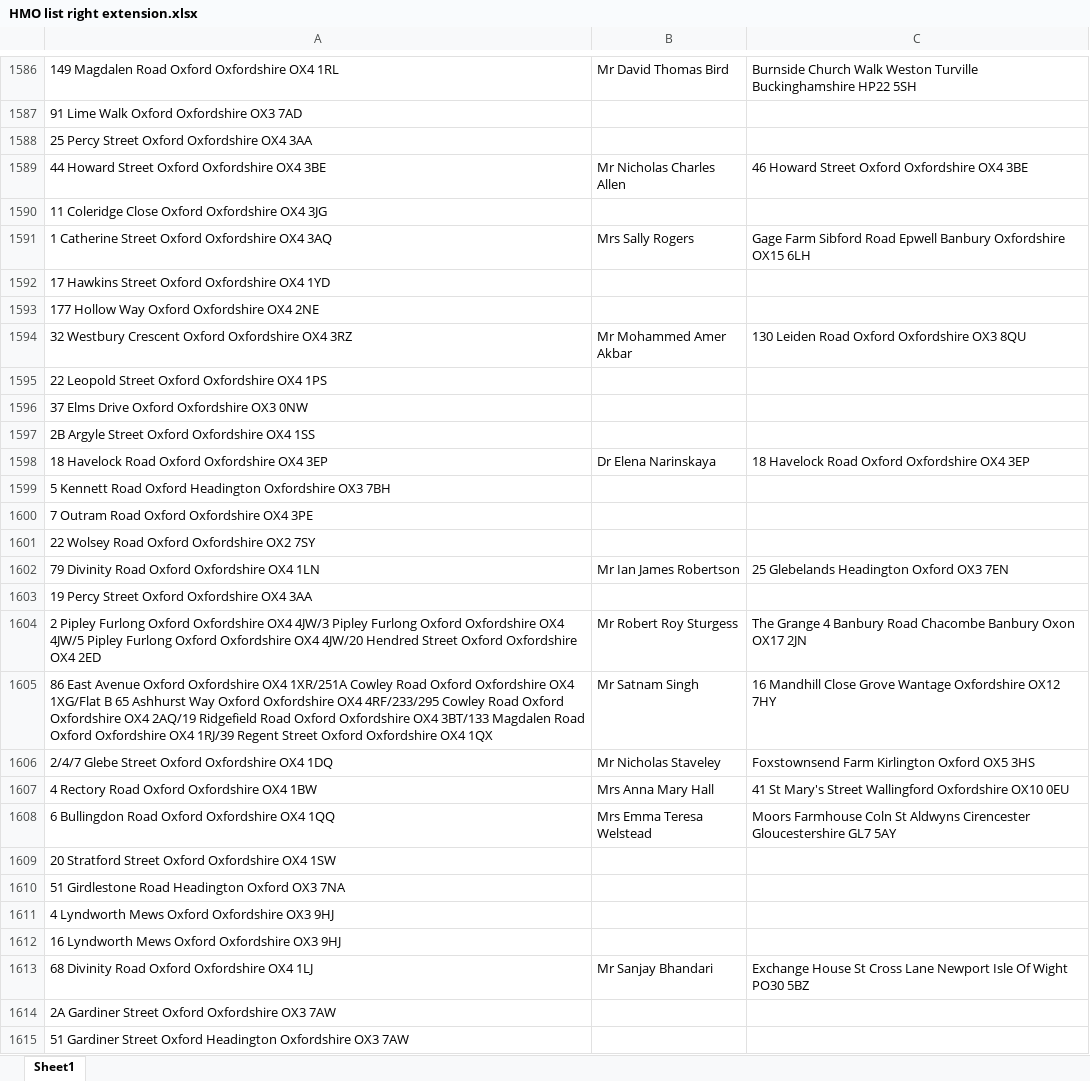
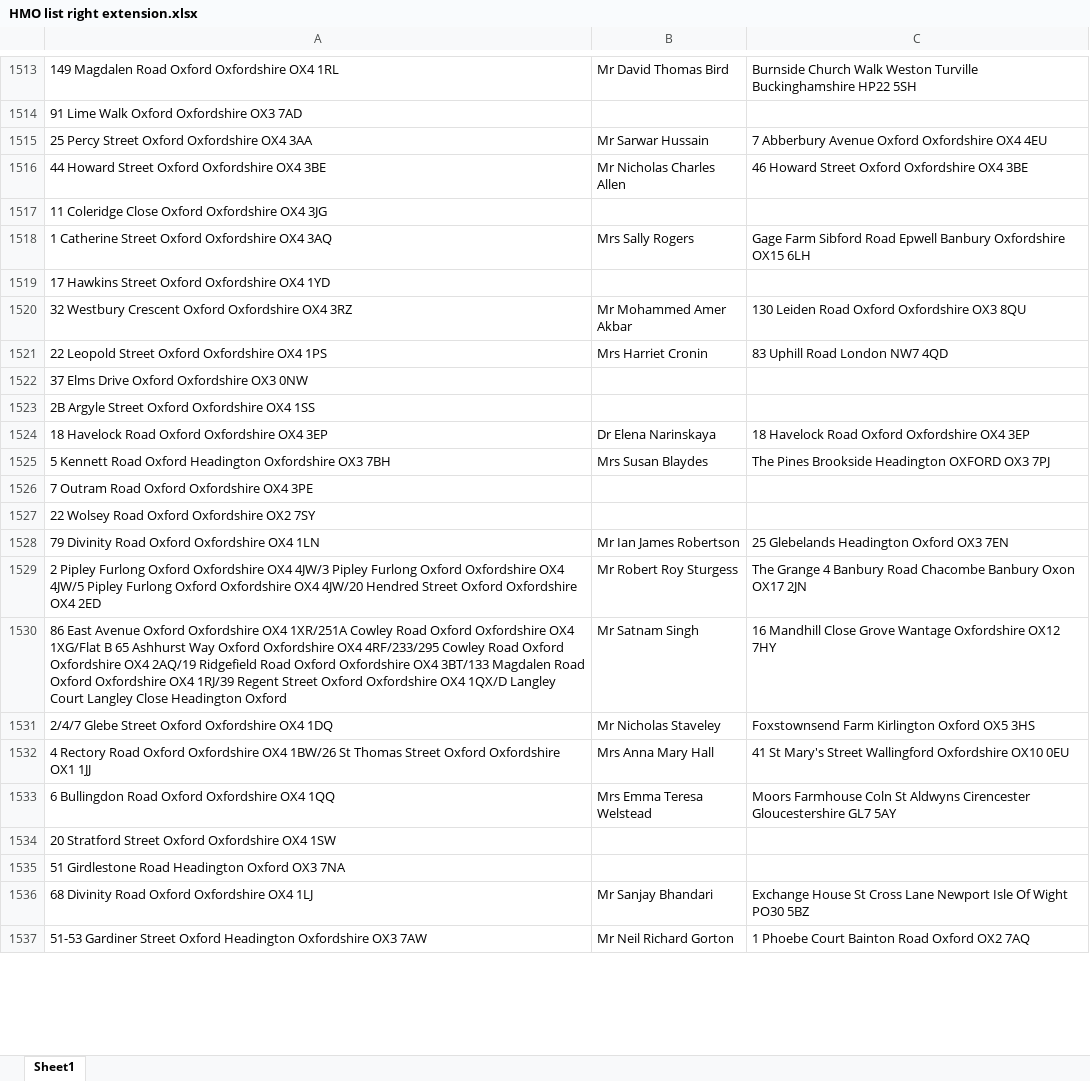
Before and after one commit to uach2016/complete-list, an Excel workbook: HMO list right extension.xlsx, sheet Sheet1, drawn as a sheet; only a part is shown, gaps mark what is left out; values as stored, in another font and other column widths than the file's, no borders; conditional formats and table styles not drawn; removed rows and columns are numbered as before the commit, all else as after; the diff covers the shown part only; the diff names each change by its address in the sheet, - before the commit and + after, or states it on an @@ line.

```diff
--- a/HMO list right extension.xlsx (sheet Sheet1)
+++ b/HMO list right extension.xlsx (sheet Sheet1)
-B1515: (empty)
+B1515: Mr Sarwar Hussain
-C1515: (empty)
+C1515: 7 Abberbury Avenue Oxford Oxfordshire OX4 4EU
-row 1593: 177 Hollow Way Oxford Oxfordshire OX4 2NE
-B1521: (empty)
+B1521: Mrs Harriet Cronin
-C1521: (empty)
+C1521: 83 Uphill Road London NW7 4QD
-B1525: (empty)
+B1525: Mrs Susan Blaydes
-C1525: (empty)
+C1525: The Pines Brookside Headington OXFORD OX3 7PJ
-row 1603: 19 Percy Street Oxford Oxfordshire OX4 3AA
-A1530: …Oxfordshire OX4 1QX
+A1530: …Oxfordshire OX4 1QX/D Langley Court Langley Close Headington Oxford
-A1532: …Oxfordshire OX4 1BW
+A1532: …Oxfordshire OX4 1BW/26 St Thomas Street Oxford Oxfordshire OX1 1JJ
-row 1611: 4 Lyndworth Mews Oxford Oxfordshire OX3 9HJ
-row 1612: 16 Lyndworth Mews Oxford Oxfordshire OX3 9HJ
-row 1614: 2A Gardiner Street Oxford Oxfordshire OX3 7AW
-row 1615: 51 Gardiner Street Oxford Headington Oxfordshire OX3 7AW
+row 1537: 51-53 Gardiner Street Oxford Headington Oxfordshire OX3 7AW | Mr Neil Richard Gorton | 1 Phoebe Court Bainton Road Oxford OX2 7AQ
```
Also changed, not shown: 13 added rows, 172 removed rows and 324 edited cells elsewhere in this sheet.
